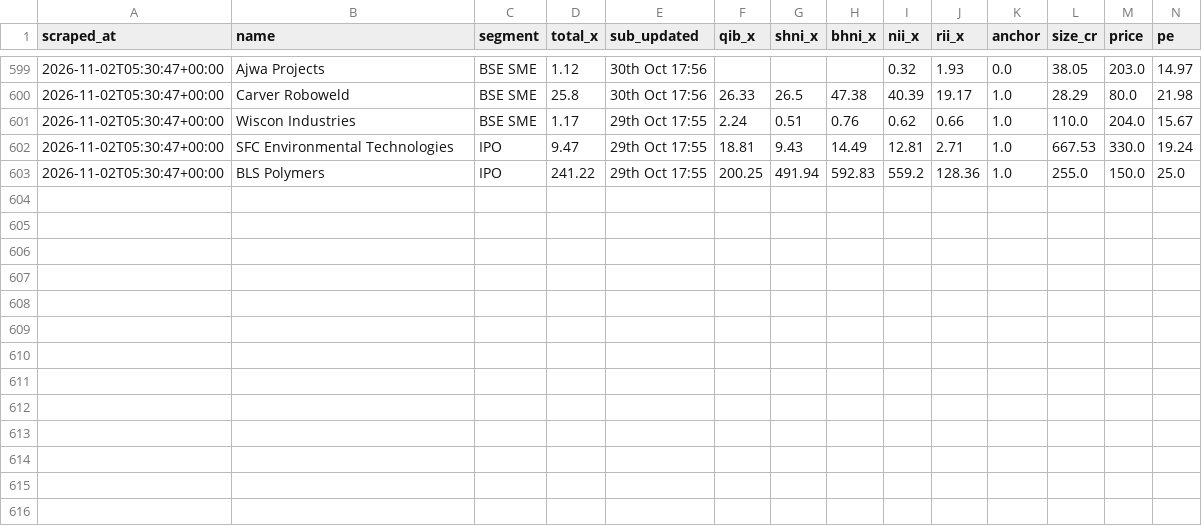
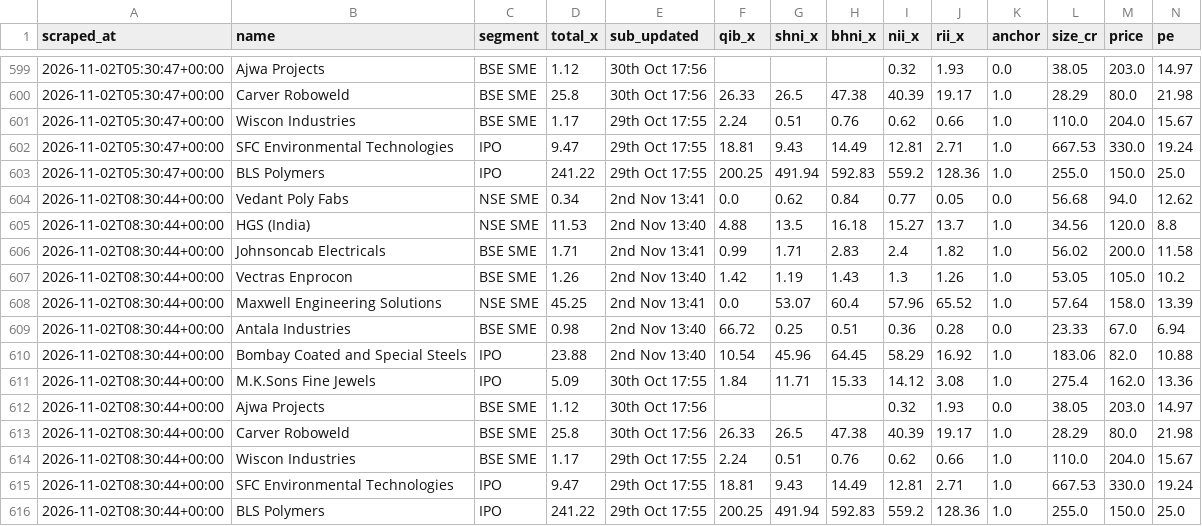
Before and after one commit to NipunRaj96/ipo-agent, a CSV file: data/sub_log.csv, drawn as a sheet; only a part is shown, gaps mark what is left out; rows hold the shown columns only; the diff names each change by its address in the sheet, - before the commit and + after, or states it on an @@ line.

```diff
--- a/data/sub_log.csv
+++ b/data/sub_log.csv
+row 604: 2026-11-02T08:30:44+00:00 | Vedant Poly Fabs | NSE SME | 0.34 | 2nd Nov 13:41 | 0.0 | 0.62 | 0.84 | 0.77 | 0.05 | 0.0 | 56.68 | 94.0 | 12.62
+row 605: 2026-11-02T08:30:44+00:00 | HGS (India) | NSE SME | 11.53 | 2nd Nov 13:40 | 4.88 | 13.5 | 16.18 | 15.27 | 13.7 | 1.0 | 34.56 | 120.0 | 8.8
+row 606: 2026-11-02T08:30:44+00:00 | Johnsoncab Electricals | BSE SME | 1.71 | 2nd Nov 13:41 | 0.99 | 1.71 | 2.83 | 2.4 | 1.82 | 1.0 | 56.02 | 200.0 | 11.58
+row 607: 2026-11-02T08:30:44+00:00 | Vectras Enprocon | BSE SME | 1.26 | 2nd Nov 13:40 | 1.42 | 1.19 | 1.43 | 1.3 | 1.26 | 1.0 | 53.05 | 105.0 | 10.2
+row 608: 2026-11-02T08:30:44+00:00 | Maxwell Engineering Solutions | NSE SME | 45.25 | 2nd Nov 13:41 | 0.0 | 53.07 | 60.4 | 57.96 | 65.52 | 1.0 | 57.64 | 158.0 | 13.39
+row 609: 2026-11-02T08:30:44+00:00 | Antala Industries | BSE SME | 0.98 | 2nd Nov 13:40 | 66.72 | 0.25 | 0.51 | 0.36 | 0.28 | 0.0 | 23.33 | 67.0 | 6.94
+row 610: 2026-11-02T08:30:44+00:00 | Bombay Coated and Special Steels | IPO | 23.88 | 2nd Nov 13:40 | 10.54 | 45.96 | 64.45 | 58.29 | 16.92 | 1.0 | 183.06 | 82.0 | 10.88
+row 611: 2026-11-02T08:30:44+00:00 | M.K.Sons Fine Jewels | IPO | 5.09 | 30th Oct 17:55 | 1.84 | 11.71 | 15.33 | 14.12 | 3.08 | 1.0 | 275.4 | 162.0 | 13.36
+row 612: 2026-11-02T08:30:44+00:00 | Ajwa Projects | BSE SME | 1.12 | 30th Oct 17:56 |  |  |  | 0.32 | 1.93 | 0.0 | 38.05 | 203.0 | 14.97
+row 613: 2026-11-02T08:30:44+00:00 | Carver Roboweld | BSE SME | 25.8 | 30th Oct 17:56 | 26.33 | 26.5 | 47.38 | 40.39 | 19.17 | 1.0 | 28.29 | 80.0 | 21.98
+row 614: 2026-11-02T08:30:44+00:00 | Wiscon Industries | BSE SME | 1.17 | 29th Oct 17:55 | 2.24 | 0.51 | 0.76 | 0.62 | 0.66 | 1.0 | 110.0 | 204.0 | 15.67
+row 615: 2026-11-02T08:30:44+00:00 | SFC Environmental Technologies | IPO | 9.47 | 29th Oct 17:55 | 18.81 | 9.43 | 14.49 | 12.81 | 2.71 | 1.0 | 667.53 | 330.0 | 19.24
+row 616: 2026-11-02T08:30:44+00:00 | BLS Polymers | IPO | 241.22 | 29th Oct 17:55 | 200.25 | 491.94 | 592.83 | 559.2 | 128.36 | 1.0 | 255.0 | 150.0 | 25.0
```
Also changed, not shown: data/gmp_log.csv.
